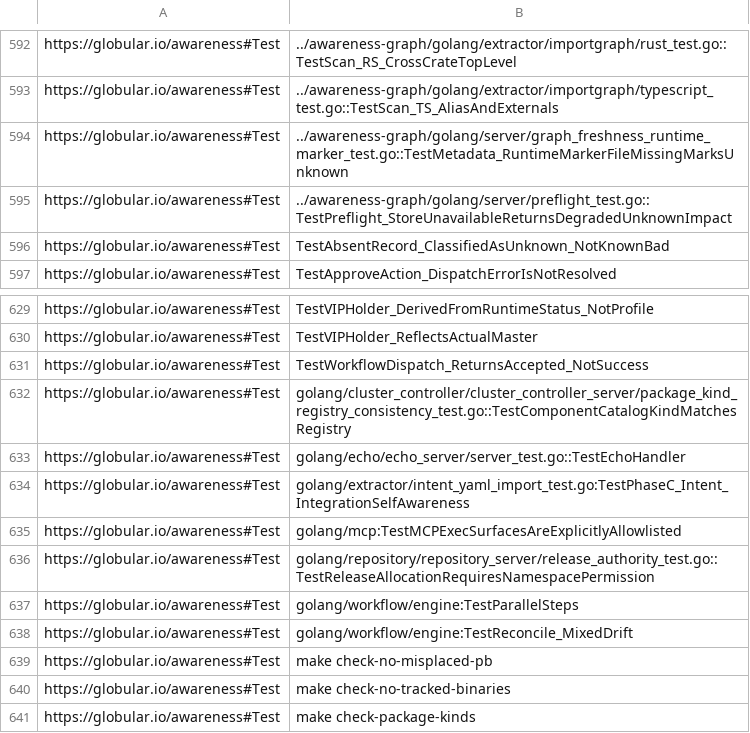
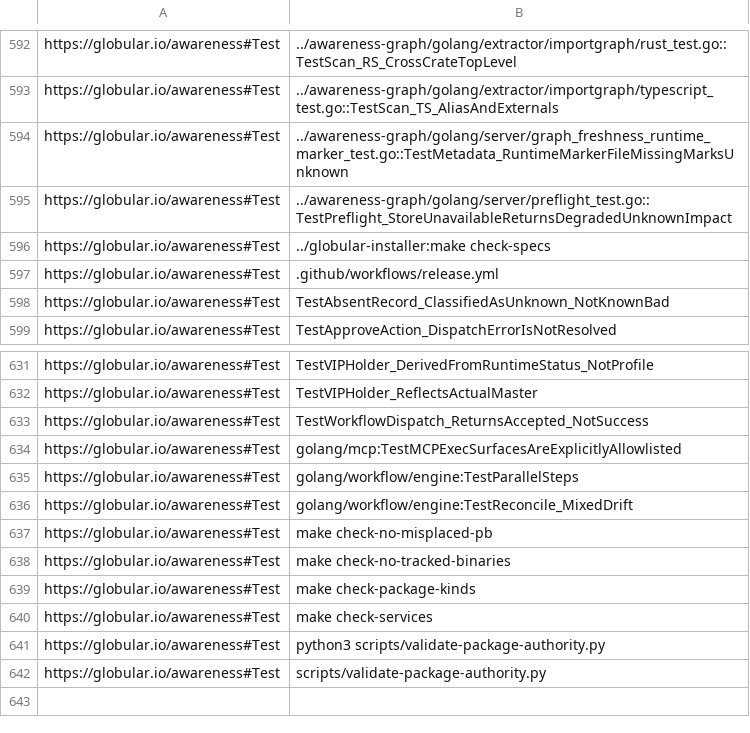
Before and after one commit to globulario/services, a TSV file: docs/awareness/dangling_refs_baseline.tsv, drawn as a sheet; only a part is shown, gaps mark what is left out; removed rows and columns are numbered as before the commit, all else as after; the diff names each change by its address in the sheet, - before the commit and + after, or states it on an @@ line.

```diff
--- a/docs/awareness/dangling_refs_baseline.tsv
+++ b/docs/awareness/dangling_refs_baseline.tsv
+row 596: https://globular.io/awareness#Test | ../globular-installer:make check-specs
+row 597: https://globular.io/awareness#Test | .github/workflows/release.yml
-row 632: https://globular.io/awareness#Test | golang/cluster_controller/cluster_controller_server/package_kind_registry_consistency_test.go::TestComponentCatalogKindMatchesRegistry
-row 633: https://globular.io/awareness#Test | golang/echo/echo_server/server_test.go::TestEchoHandler
-row 634: https://globular.io/awareness#Test | golang/extractor/intent_yaml_import_test.go:TestPhaseC_Intent_IntegrationSelfAwareness
-row 636: https://globular.io/awareness#Test | golang/repository/repository_server/release_authority_test.go::TestReleaseAllocationRequiresNamespacePermission
+row 640: https://globular.io/awareness#Test | make check-services
+row 641: https://globular.io/awareness#Test | python3 scripts/validate-package-authority.py
+row 642: https://globular.io/awareness#Test | scripts/validate-package-authority.py
```
